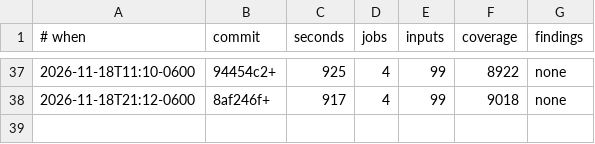
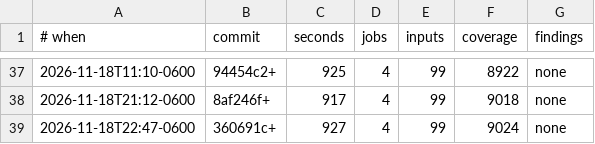
Before and after one commit to gilramir/puritty, a TSV file: corpus/fuzz/diff-runs.tsv, drawn as a sheet; only a part is shown, gaps mark what is left out; the diff names each change by its address in the sheet, - before the commit and + after, or states it on an @@ line.

```diff
--- a/corpus/fuzz/diff-runs.tsv
+++ b/corpus/fuzz/diff-runs.tsv
+row 39: 2026-11-18T22:47-0600 | 360691c+ | 927 | 4 | 99 | 9024 | none
```
Also changed, not shown: 22 other files.
